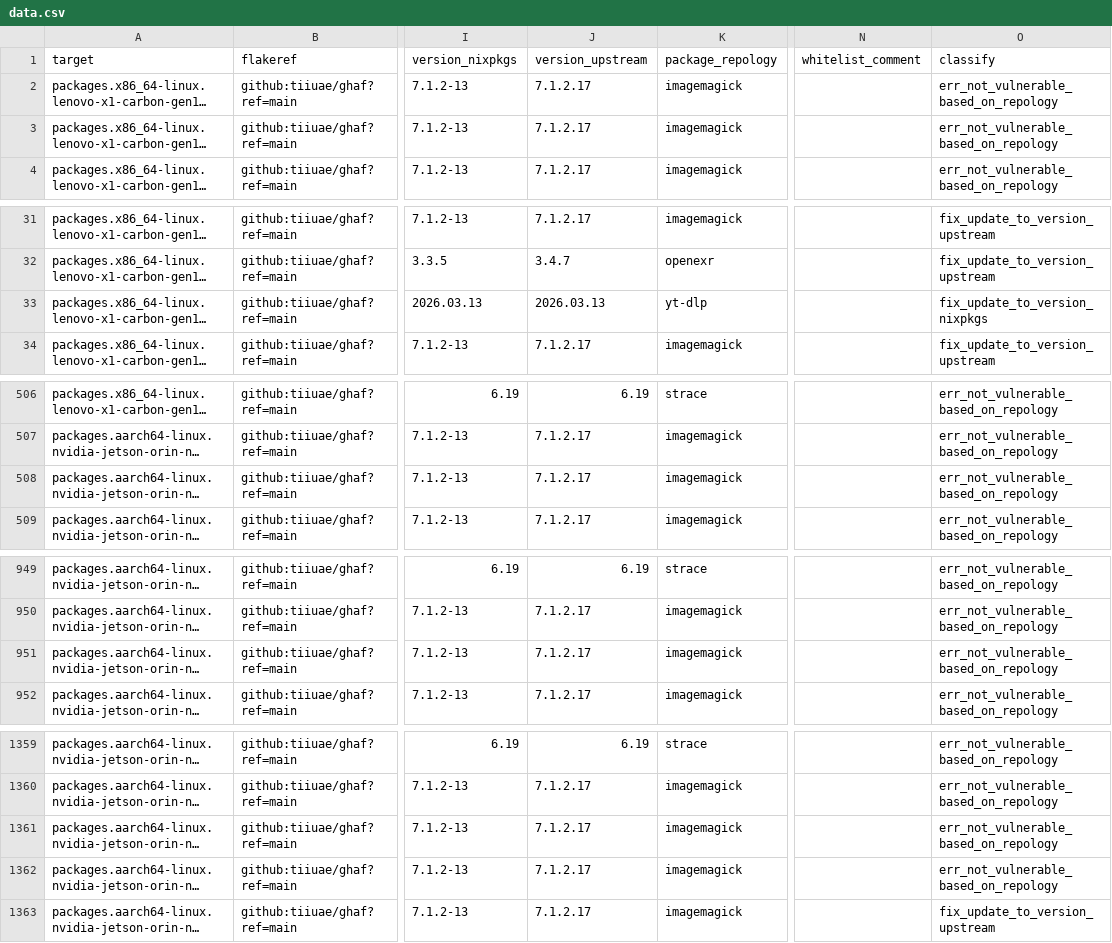
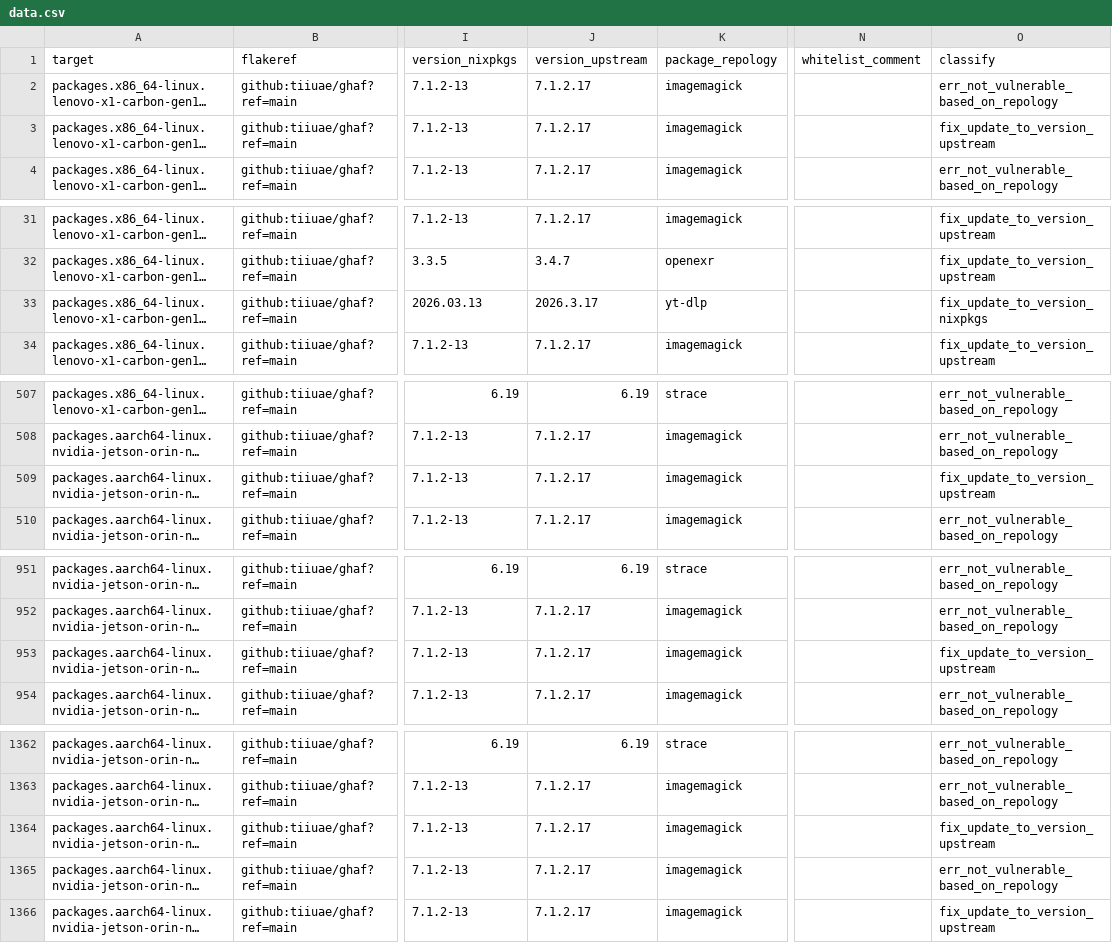
Before and after one commit to tiiuae/ghafscan, a CSV file: reports/main/data.csv, drawn as a sheet; only a part is shown, gaps mark what is left out; long unchanged cells end in …; addresses are those after the commit; the diff covers the shown part only; the diff names each change by its address in the sheet, - before the commit and + after, or states it on an @@ line.

```diff
--- a/reports/main/data.csv
+++ b/reports/main/data.csv
-O3 (classify): err_not_vulnerable_based_on_repology
+O3 (classify): fix_update_to_version_upstream
-J33 (version_upstream): 2026.03.13
+J33 (version_upstream): 2026.3.17
-O509 (classify): err_not_vulnerable_based_on_repology
+O509 (classify): fix_update_to_version_upstream
-O953 (classify): err_not_vulnerable_based_on_repology
+O953 (classify): fix_update_to_version_upstream
-O1364 (classify): err_not_vulnerable_based_on_repology
+O1364 (classify): fix_update_to_version_upstream
```
Also changed, not shown: 5 added rows and 2 edited cells elsewhere in this file, 3 other files.
